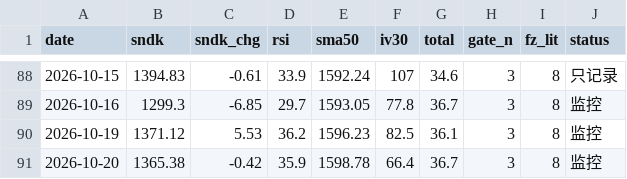
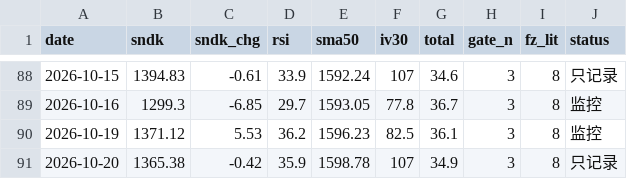
Before and after one commit to nelpower/sandisk-scorecard, a CSV file: data_history.csv, drawn as a sheet; only a part is shown, gaps mark what is left out.

```diff
--- a/data_history.csv
+++ b/data_history.csv
@@ -90,2 +90,2 @@ date,sndk,sndk_chg,rsi,sma50,iv30,total,gate_n,fz_lit,status
 2026-10-19,1371.12,5.53,36.2,1596.23,82.5,36.1,3,8,监控
-2026-10-20,1365.38,-0.42,35.9,1598.78,66.4,36.7,3,8,监控
+2026-10-20,1365.38,-0.42,35.9,1598.78,107,34.9,3,8,只记录
```
Also changed, not shown: 2 other files.
